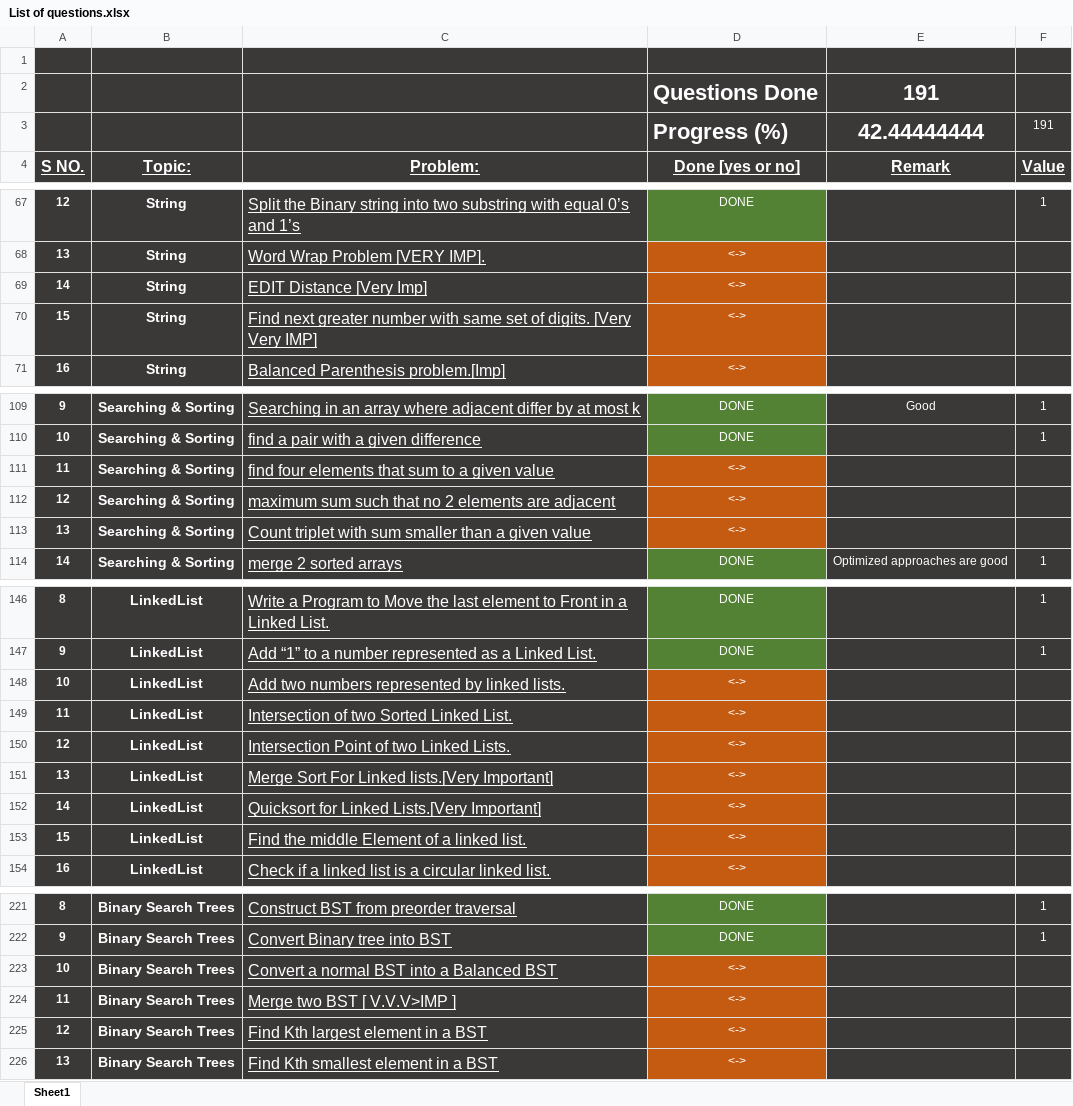
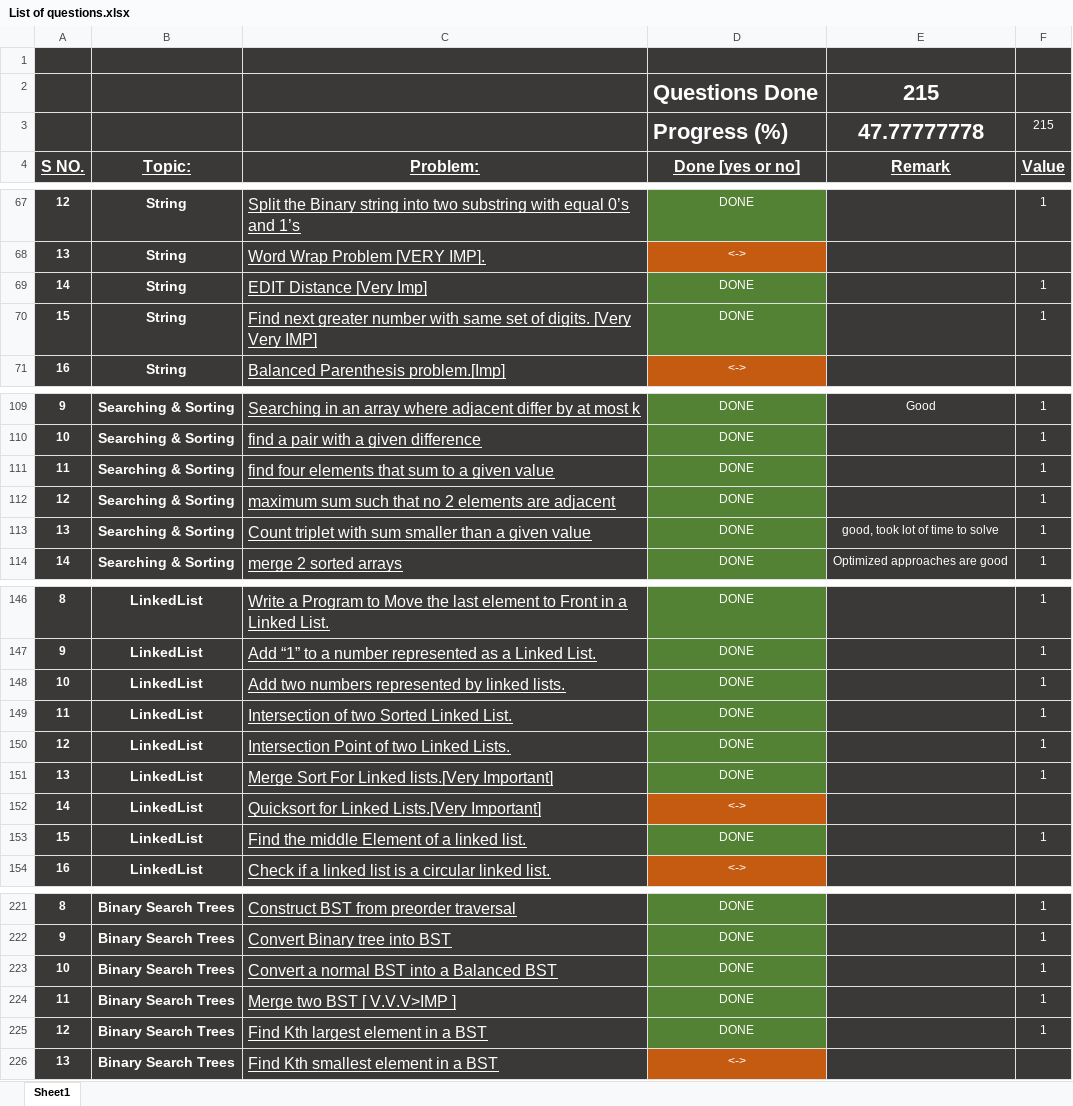
Before and after one commit to rashigupta01/450-DSA-Questions, an Excel workbook: List of questions.xlsx, sheet Sheet1, drawn as a sheet; only a part is shown, gaps mark what is left out; values as stored, in another font and other column widths than the file's, no borders; removed rows and columns are numbered as before the commit, all else as after; the diff covers the shown part only; the diff names each change by its address in the sheet, - before the commit and + after, or states it on an @@ line.

```diff
--- a/List of questions.xlsx (sheet Sheet1)
+++ b/List of questions.xlsx (sheet Sheet1)
-E2: 191
+E2: 215
-row 3:  |  |  | Progress (%) | 42.44444444 | 191
+row 3:  |  |  | Progress (%) | 47.77777778 | 215
-D69:D70: <->
+D69:D70: DONE
-D69:D70 fill: #C55A11
+D69:D70 fill: #548235
-F69:F70: (empty)
+F69:F70: 1
-D111:D113: <->
+D111:D113: DONE
-D111:D113 fill: #C55A11
+D111:D113 fill: #548235
-F111:F113: (empty)
+F111:F113: 1
-E113: (empty)
+E113: good, took lot of time to solve
-D148:D151: <->
+D148:D151: DONE
-D148:D151 fill: #C55A11
+D148:D151 fill: #548235
-F148:F151: (empty)
+F148:F151: 1
-D153: <->
+D153: DONE
-D153 fill: #C55A11
+D153 fill: #548235
-F153: (empty)
+F153: 1
-D223:D225: <->
+D223:D225: DONE
-D223:D225 fill: #C55A11
+D223:D225 fill: #548235
-F223:F225: (empty)
+F223:F225: 1
```
Also changed, not shown: 22 edited cells and cell formats elsewhere in this sheet, 26 other files.
